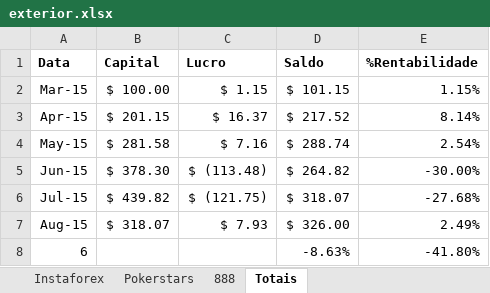
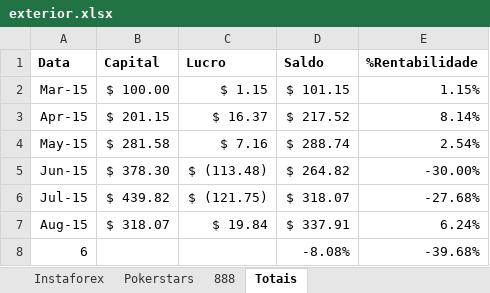
Before and after one commit to bengelbert/ifsc, an Excel workbook: stocks/exterior.xlsx, sheet Totais, drawn as a sheet; values as stored, in another font and other column widths than the file's, no borders; table styles not drawn; the diff names each change by its address in the sheet, - before the commit and + after, or states it on an @@ line.

```diff
--- a/stocks/exterior.xlsx (sheet Totais)
+++ b/stocks/exterior.xlsx (sheet Totais)
-C7 (Lucro): $ 7.93
+C7 (Lucro): $ 19.84
-D7 (Saldo): $ 326.00
+D7 (Saldo): $ 337.91
-E7 (%Rentabilidade): 2.49%
+E7 (%Rentabilidade): 6.24%
-D8 (Saldo): -8.63%
+D8 (Saldo): -8.08%
-E8 (%Rentabilidade): -41.80%
+E8 (%Rentabilidade): -39.68%
```
Also changed, not shown: sheet Instaforex, sheet Pokerstars, 1 other file.
